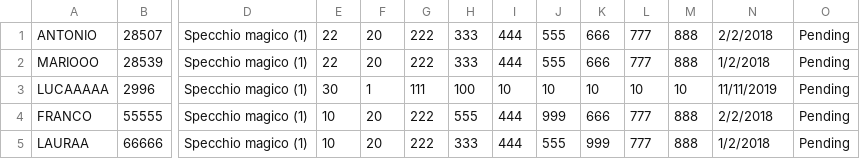
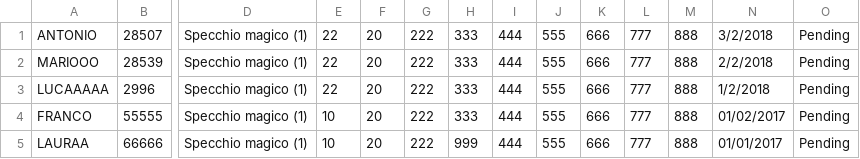
Before and after one commit to endriazizi/standaloneAlgoGraduatoria, a CSV file: asd.csv, drawn as a sheet; only a part is shown, gaps mark what is left out; the diff names each change by its address in the sheet, - before the commit and + after, or states it on an @@ line.

```diff
--- a/asd.csv
+++ b/asd.csv
-N1: 2/2/2018
+N1: 3/2/2018
-N2: 1/2/2018
+N2: 2/2/2018
-E3: 30
+E3: 22
-F3: 1
+F3: 20
-G3: 111
+G3: 222
-H3: 100
+H3: 333
-I3: 10
+I3: 444
-J3: 10
+J3: 555
-K3: 10
+K3: 666
-L3: 10
+L3: 777
-M3: 10
+M3: 888
-N3: 11/11/2019
+N3: 1/2/2018
-H4: 555
+H4: 333
-J4: 999
+J4: 555
-N4: 2/2/2018
+N4: 01/02/2017
-H5: 333
+H5: 999
-K5: 999
+K5: 666
-N5: 1/2/2018
+N5: 01/01/2017
```
Also changed, not shown: 2 other files.
